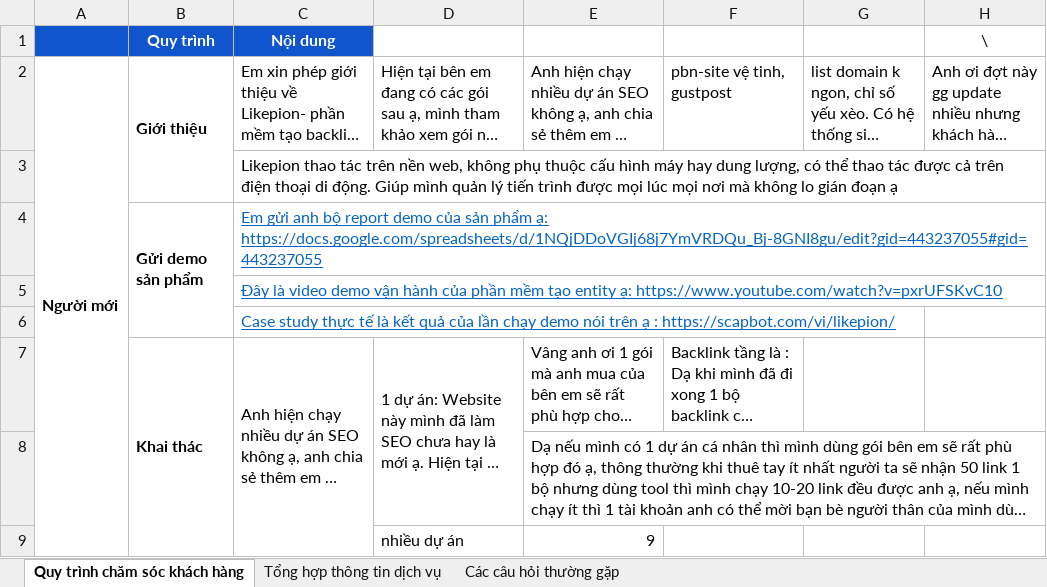
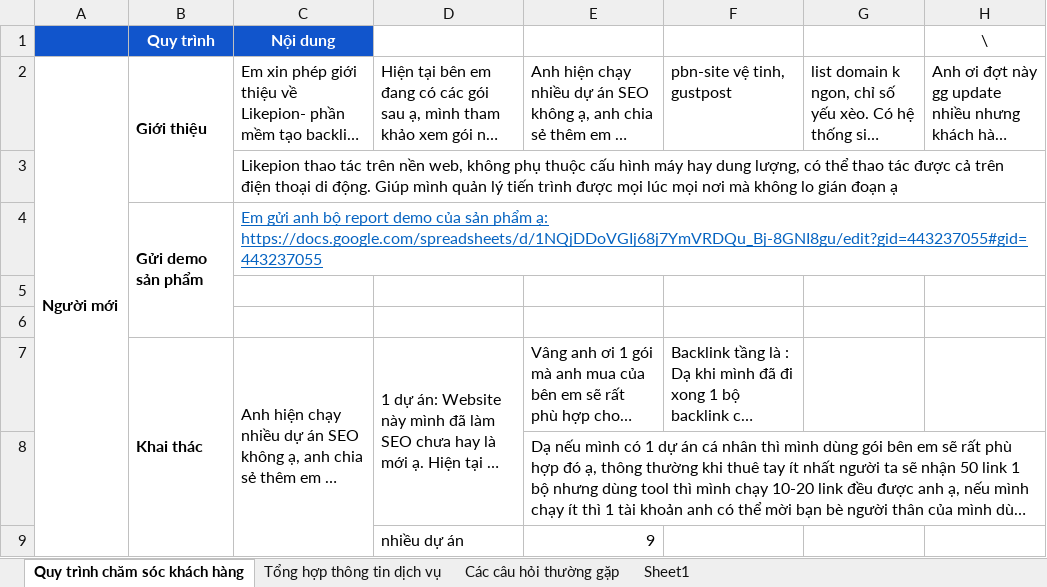
Before and after one commit to antrc2/ScapBot-Assistant, an Excel workbook: data.xlsx, sheet Quy trình chăm sóc khách hàng, drawn as a sheet; only a part is shown; long unchanged cells end in …; values as stored, in another font and other column widths than the file's, no borders; the diff names each change by its address in the sheet, - before the commit and + after, or states it on an @@ line.

```diff
--- a/data.xlsx (sheet Quy trình chăm sóc khách hàng)
+++ b/data.xlsx (sheet Quy trình chăm sóc khách hàng)
+sheet tab: Sheet1
-C5 (Nội dung): Đây là video demo vận hành của phần mềm tạo entity ạ: https://www.youtube.com/watch?v=pxrUFSKvC10
+C5 (Nội dung): (empty)
-C6 (Nội dung): Case study thực tế là kết quả của lần chạy demo nói trên ạ : https://scapbot.com/vi/likepion/
+C6 (Nội dung): (empty)
```
Also changed, not shown: 3 other files.
